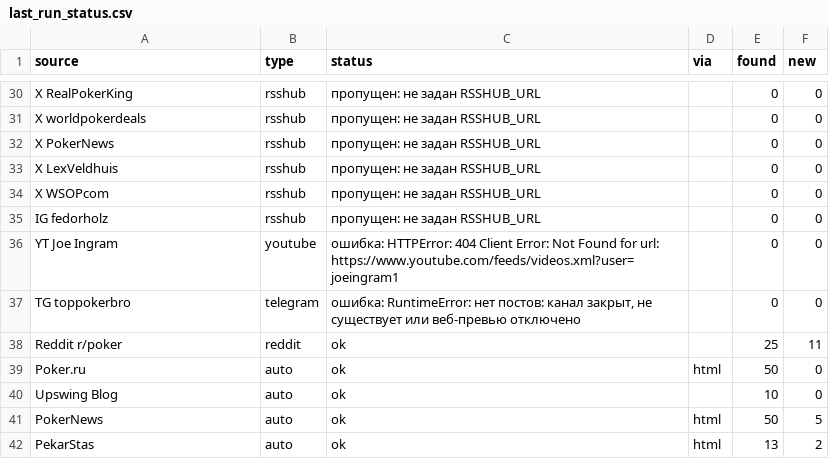
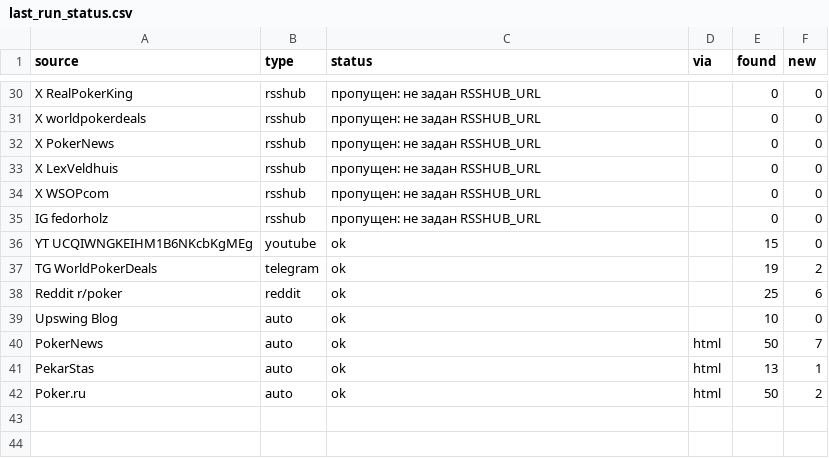
Before and after one commit to marta702/pokeroff-news, a CSV file: out/last_run_status.csv, drawn as a sheet; only a part is shown, gaps mark what is left out; the diff covers the shown part only.

```diff
--- a/out/last_run_status.csv
+++ b/out/last_run_status.csv
@@ -35,8 +35,8 @@ X WSOPcom,rsshub,пропущен: не задан RSSHUB_URL,,0,0
 IG fedorholz,rsshub,пропущен: не задан RSSHUB_URL,,0,0
-YT Joe Ingram,youtube,ошибка: HTTPError: 404 Client Error: Not Found for url: https://www.youtube.com/feeds/videos.xml?user=joeingram1,,0,0
-TG toppokerbro,telegram,"ошибка: RuntimeError: нет постов: канал закрыт, не существует или веб-превью отключено",,0,0
-Reddit r/poker,reddit,ok,,25,11
-Poker.ru,auto,ok,html,50,0
+YT UCQIWNGKEIHM1B6NKcbKgMEg,youtube,ok,,15,0
+TG WorldPokerDeals,telegram,ok,,19,2
+Reddit r/poker,reddit,ok,,25,6
 Upswing Blog,auto,ok,,10,0
-PokerNews,auto,ok,html,50,5
-PekarStas,auto,ok,html,13,2
+PokerNews,auto,ok,html,50,7
+PekarStas,auto,ok,html,13,1
+Poker.ru,auto,ok,html,50,2
```
Also changed, not shown: 6 added rows, 7 removed rows and 3 edited cells elsewhere in this file, 2 other files.
